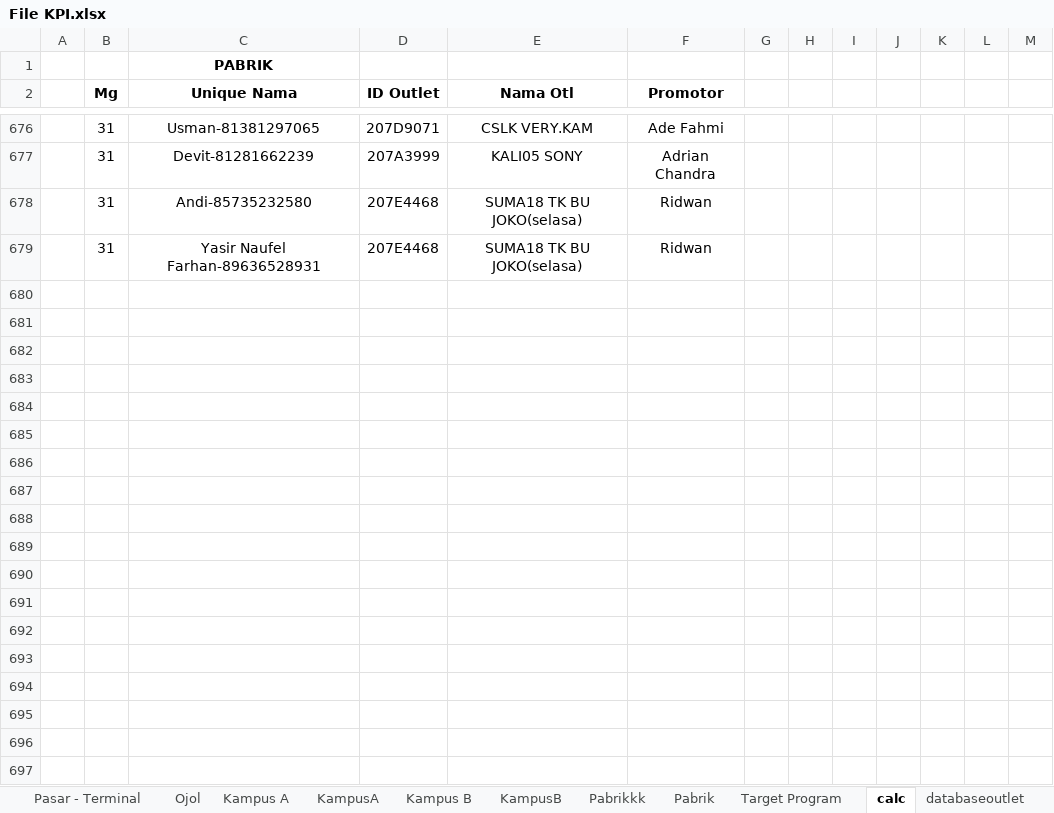
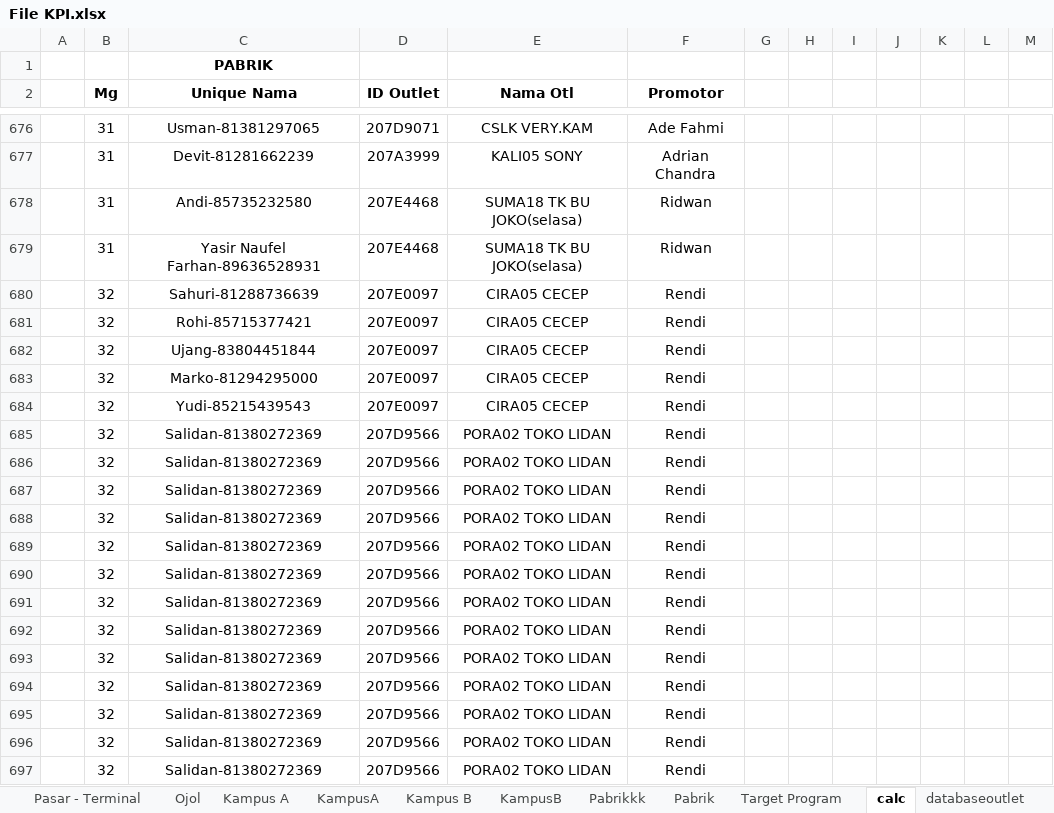
Before and after one commit to yonatandatamaster/yonatan, an Excel workbook: File KPI.xlsx, sheet calc, drawn as a sheet; only a part is shown, gaps mark what is left out; values as stored, in another font and other column widths than the file's, no borders; the diff covers the shown part only; the diff names each change by its address in the sheet, - before the commit and + after, or states it on an @@ line.

```diff
--- a/File KPI.xlsx (sheet calc)
+++ b/File KPI.xlsx (sheet calc)
+row 680:  | 32 | Sahuri-81288736639 | 207E0097 | CIRA05 CECEP | Rendi
+row 681:  | 32 | Rohi-85715377421 | 207E0097 | CIRA05 CECEP | Rendi
+row 682:  | 32 | Ujang-83804451844 | 207E0097 | CIRA05 CECEP | Rendi
+row 683:  | 32 | Marko-81294295000 | 207E0097 | CIRA05 CECEP | Rendi
+row 684:  | 32 | Yudi-85215439543 | 207E0097 | CIRA05 CECEP | Rendi
+row 685:  | 32 | Salidan-81380272369 | 207D9566 | PORA02 TOKO LIDAN | Rendi
+row 686:  | 32 | Salidan-81380272369 | 207D9566 | PORA02 TOKO LIDAN | Rendi
+row 687:  | 32 | Salidan-81380272369 | 207D9566 | PORA02 TOKO LIDAN | Rendi
+row 688:  | 32 | Salidan-81380272369 | 207D9566 | PORA02 TOKO LIDAN | Rendi
+row 689:  | 32 | Salidan-81380272369 | 207D9566 | PORA02 TOKO LIDAN | Rendi
+row 690:  | 32 | Salidan-81380272369 | 207D9566 | PORA02 TOKO LIDAN | Rendi
+row 691:  | 32 | Salidan-81380272369 | 207D9566 | PORA02 TOKO LIDAN | Rendi
+row 692:  | 32 | Salidan-81380272369 | 207D9566 | PORA02 TOKO LIDAN | Rendi
+row 693:  | 32 | Salidan-81380272369 | 207D9566 | PORA02 TOKO LIDAN | Rendi
+row 694:  | 32 | Salidan-81380272369 | 207D9566 | PORA02 TOKO LIDAN | Rendi
+row 695:  | 32 | Salidan-81380272369 | 207D9566 | PORA02 TOKO LIDAN | Rendi
+row 696:  | 32 | Salidan-81380272369 | 207D9566 | PORA02 TOKO LIDAN | Rendi
+row 697:  | 32 | Salidan-81380272369 | 207D9566 | PORA02 TOKO LIDAN | Rendi
```
Also changed, not shown: 221 added rows, 1 removed row, 3 edited cells and cell formats elsewhere in this sheet, sheet Pemukiman, sheet Pasar - Terminal, sheet Ojol, sheet Pabrikkk, sheet Pabrik, formulas that keep their value, 1 other file.
